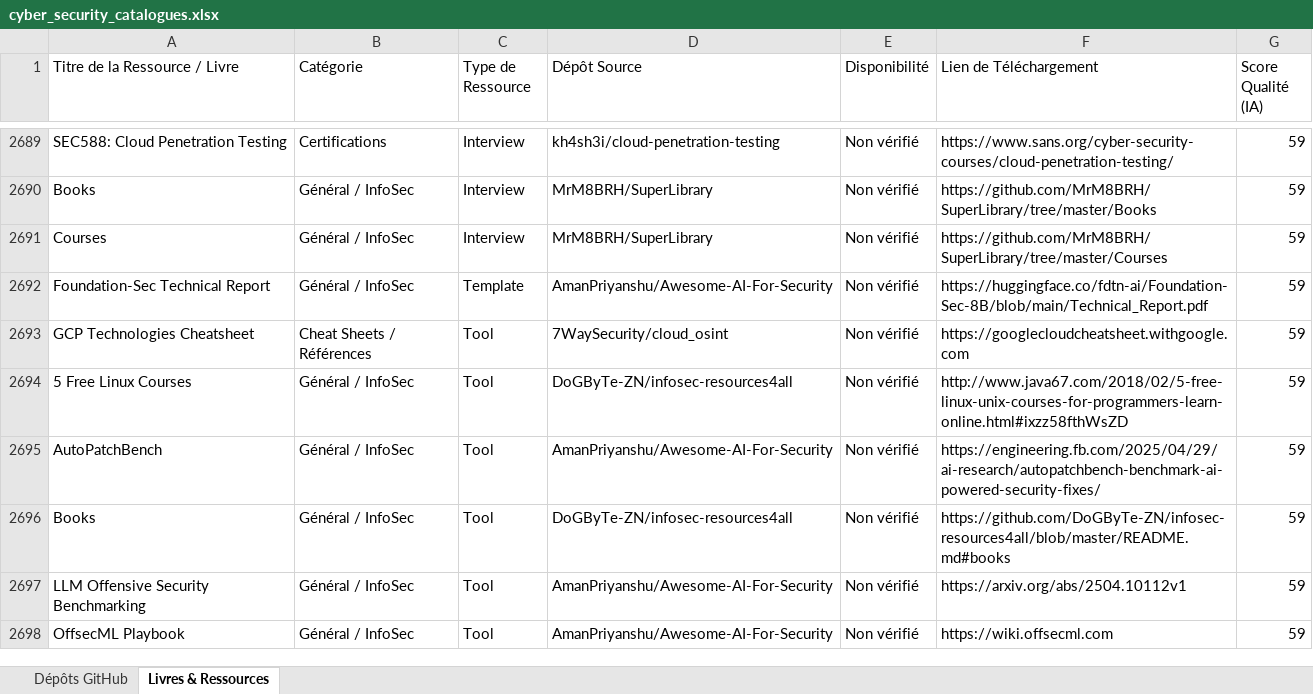
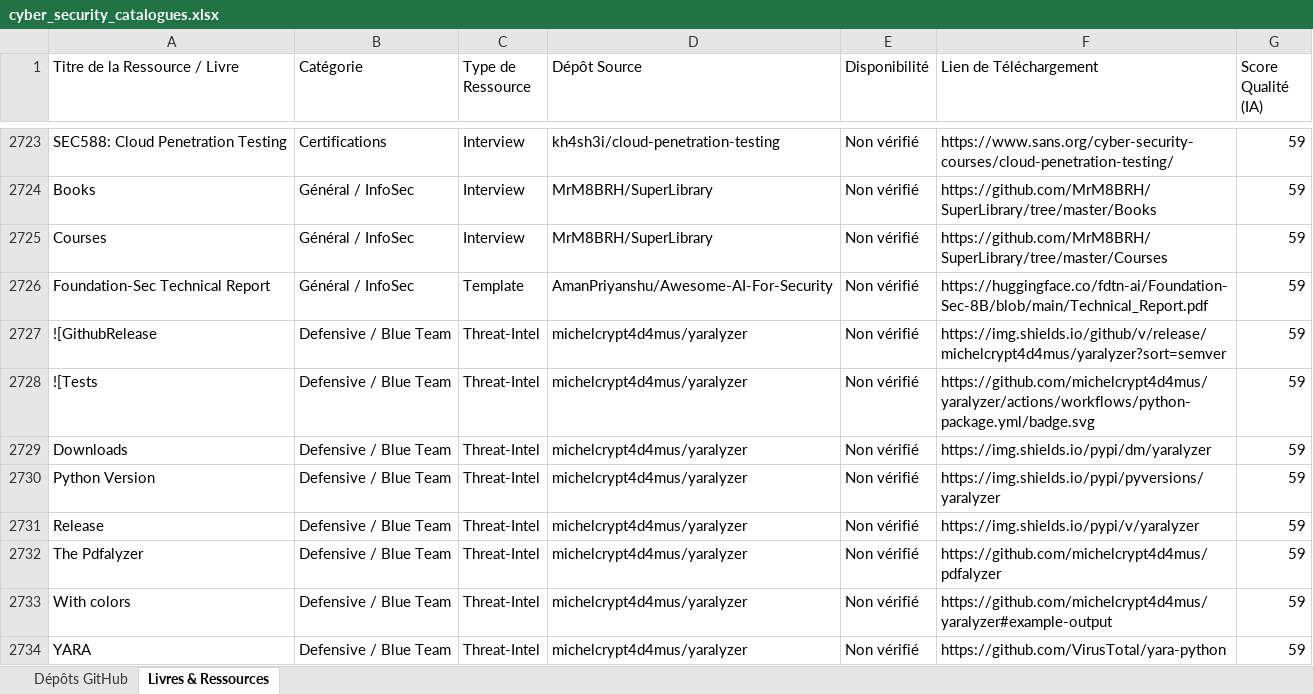
Before and after one commit to digitaleflex/GitHub-Cyber-Scanner-Pro, an Excel workbook: data/cyber_security_catalogues.xlsx, sheet Livres & Ressources, drawn as a sheet; only a part is shown, gaps mark what is left out; the shorter side is filled out with more unchanged rows; values as stored, in another font and other column widths than the file's, no borders; the diff covers the shown part only; the diff names each change by its address in the sheet, - before the commit and + after, or states it on an @@ line.

```diff
--- a/data/cyber_security_catalogues.xlsx (sheet Livres & Ressources)
+++ b/data/cyber_security_catalogues.xlsx (sheet Livres & Ressources)
+row 2727: ![GithubRelease | Defensive / Blue Team | Threat-Intel | michelcrypt4d4mus/yaralyzer | Non vérifié | https://img.shields.io/github/v/release/michelcrypt4d4mus/yaralyzer?sort=semver | 59
+row 2728: ![Tests | Defensive / Blue Team | Threat-Intel | michelcrypt4d4mus/yaralyzer | Non vérifié | https://github.com/michelcrypt4d4mus/yaralyzer/actions/workflows/python-package.yml/badge.svg | 59
+row 2729: Downloads | Defensive / Blue Team | Threat-Intel | michelcrypt4d4mus/yaralyzer | Non vérifié | https://img.shields.io/pypi/dm/yaralyzer | 59
+row 2730: Python Version | Defensive / Blue Team | Threat-Intel | michelcrypt4d4mus/yaralyzer | Non vérifié | https://img.shields.io/pypi/pyversions/yaralyzer | 59
+row 2731: Release | Defensive / Blue Team | Threat-Intel | michelcrypt4d4mus/yaralyzer | Non vérifié | https://img.shields.io/pypi/v/yaralyzer | 59
+row 2732: The Pdfalyzer | Defensive / Blue Team | Threat-Intel | michelcrypt4d4mus/yaralyzer | Non vérifié | https://github.com/michelcrypt4d4mus/pdfalyzer | 59
+row 2733: With colors | Defensive / Blue Team | Threat-Intel | michelcrypt4d4mus/yaralyzer | Non vérifié | https://github.com/michelcrypt4d4mus/yaralyzer#example-output | 59
+row 2734: YARA | Defensive / Blue Team | Threat-Intel | michelcrypt4d4mus/yaralyzer | Non vérifié | https://github.com/VirusTotal/yara-python | 59
```
Also changed, not shown: 110 added rows, 13 removed rows and 95 edited cells elsewhere in this sheet, sheet Dépôts GitHub, 6 other files.
